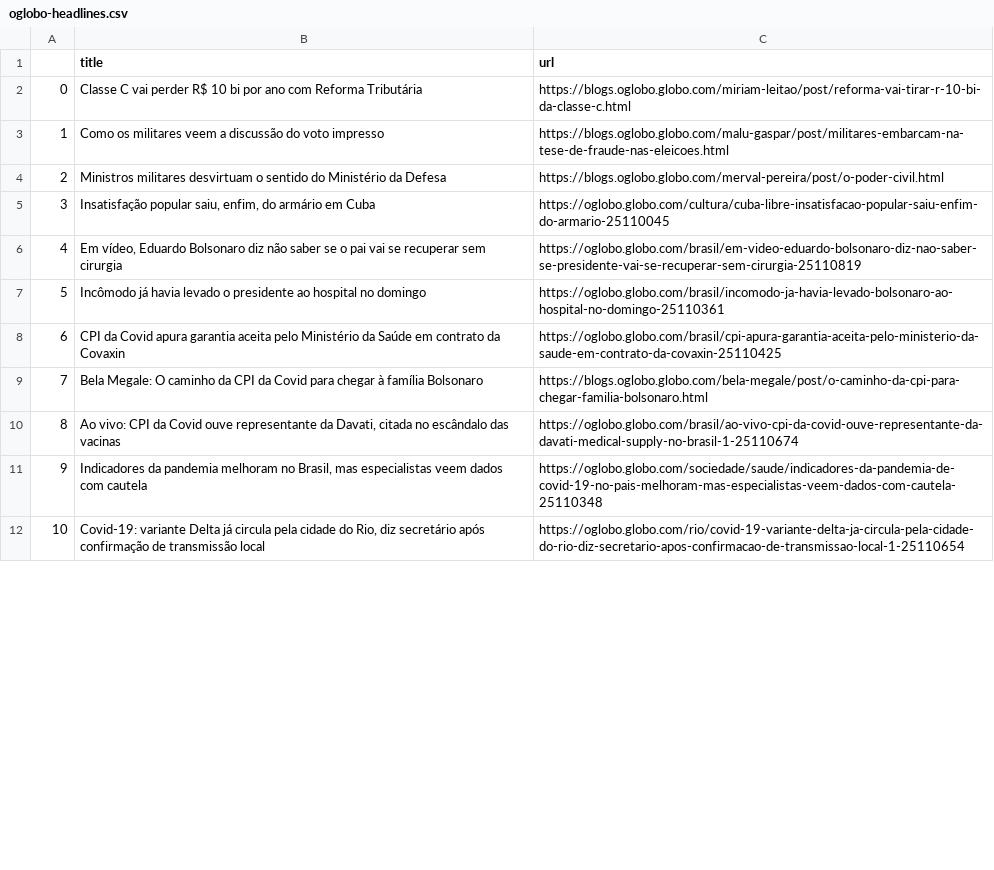
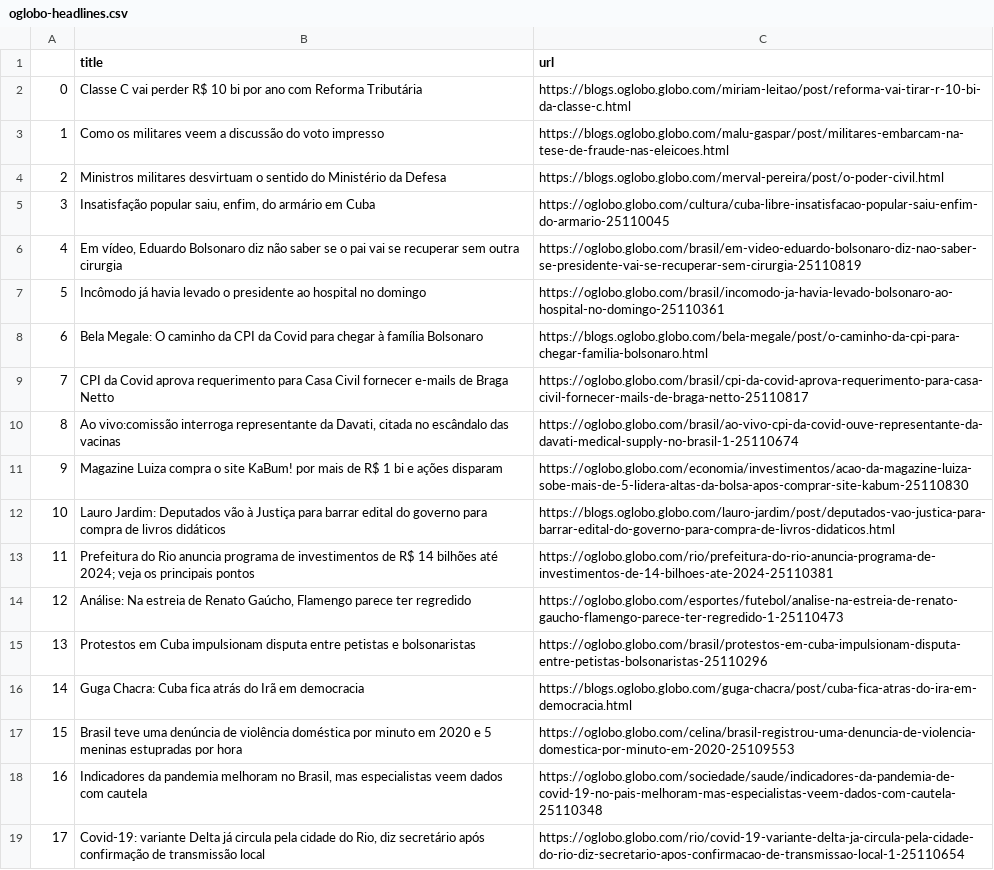
Before and after one commit to belisards/oglobo_headlines, a CSV file: oglobo-headlines.csv, drawn as a sheet; only a part is shown; removed rows and columns are numbered as before the commit, all else as after; the diff covers the shown part only; the diff names each change by its address in the sheet, - before the commit and + after, or states it on an @@ line.

```diff
--- a/oglobo-headlines.csv
+++ b/oglobo-headlines.csv
-B6 (title): …recuperar sem cirurgia
+B6 (title): …recuperar sem outra cirurgia
-row 8: 6 | CPI da Covid apura garantia aceita pelo Ministério da Saúde em contrato da Covaxin | https://oglobo.globo.com/brasil/cpi-apura-garantia-aceita-pelo-ministerio-da-saude-em-contrato-da-covaxin-25110425
@@ column A renumbered from row 8 down @@
+row 9: 7 | CPI da Covid aprova requerimento para Casa Civil fornecer e-mails de Braga Netto | https://oglobo.globo.com/brasil/cpi-da-covid-aprova-requerimento-para-casa-civil-fornecer-mails-de-braga-netto-25110817
-B10 (title): Ao vivo: CPI da Covid ouve representante da…
+B10 (title): Ao vivo:comissão interroga representante da…
+row 11: 9 | Magazine Luiza compra o site KaBum! por mais de R$ 1 bi e ações disparam | https://oglobo.globo.com/economia/investimentos/acao-da-magazine-luiza-sobe-mais-de-5-lidera-altas-da-bolsa-apos-comprar-site-kabum-25110830
@@ row 13 moved to row 12: 10 @@
+row 13: 11 | Prefeitura do Rio anuncia programa de investimentos de R$ 14 bilhões até 2024; veja os principais pontos | https://oglobo.globo.com/rio/prefeitura-do-rio-anuncia-programa-de-investimentos-de-14-bilhoes-ate-2024-25110381
@@ row 19 moved to row 14: 12 @@
@@ row 14 moved to row 15: 13 @@
+row 16: 14 | Guga Chacra: Cuba fica atrás do Irã em democracia | https://blogs.oglobo.globo.com/guga-chacra/post/cuba-fica-atras-do-ira-em-democracia.html
+row 17: 15 | Brasil teve uma denúncia de violência doméstica por minuto em 2020 e 5 meninas estupradas por hora | https://oglobo.globo.com/celina/brasil-registrou-uma-denuncia-de-violencia-domestica-por-minuto-em-2020-25109553
```
Also changed, not shown: 5 added rows, 10 removed rows and 1 moved row elsewhere in this file.
